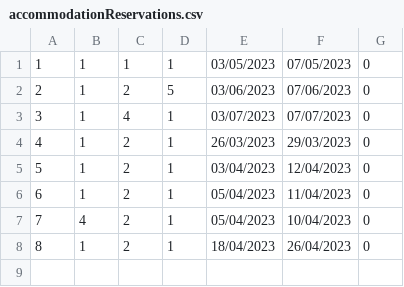
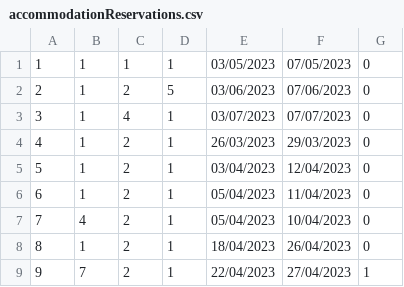
Before and after one commit to marko-nikolic01/travel-agency, a CSV file: TravelAgency/TravelAgency/Resources/Data/accommodationReservations.csv, drawn as a sheet.

```diff
--- a/TravelAgency/TravelAgency/Resources/Data/accommodationReservations.csv
+++ b/TravelAgency/TravelAgency/Resources/Data/accommodationReservations.csv
@@ -8 +8,2 @@
 8|1|2|1|18/04/2023|26/04/2023|0
+9|7|2|1|22/04/2023|27/04/2023|1
```
Also changed, not shown: TravelAgency/TravelAgency/Resources/Data/accommodationPhotos.csv, 7 other files.
